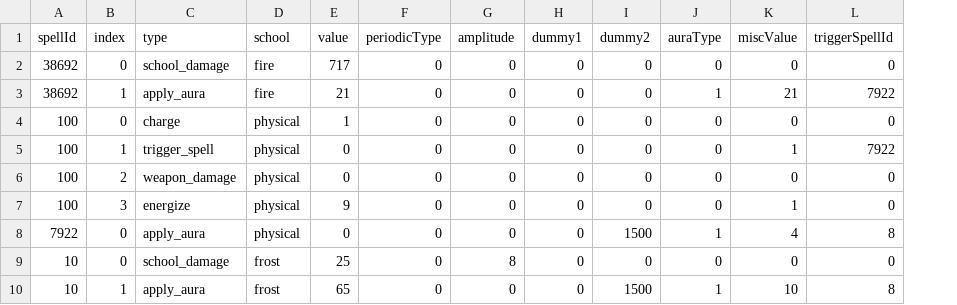
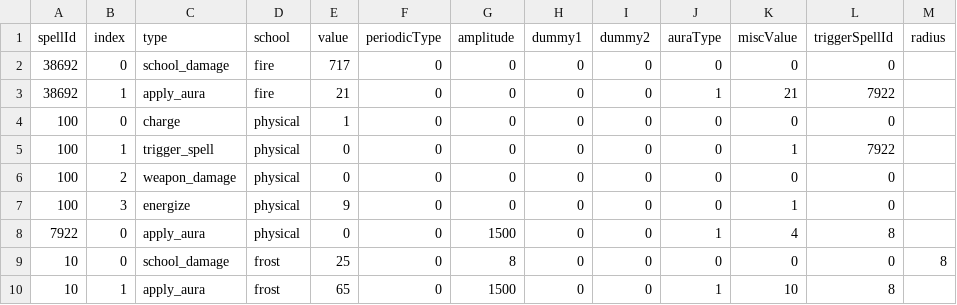
Before and after one commit to jsn4ke/skill-go, a CSV file: skill-go/server/data/spell_effects.csv, drawn as a sheet; the diff names each change by its address in the sheet, - before the commit and + after, or states it on an @@ line.

Commit message:
feat: Blizzard channel spell via CSV data, remove hardcoded spell ID
- spells.csv: add isChanneled, channelDuration, tickInterval columns (12-col)
- spell_effects.csv: add radius column (13-col), fix auraDuration column
- loader.go: parse channel fields and radius from CSV
- server.go: expose isChanneled/channelDuration/tickInterval in SpellJSON API
- timeline.js: replace lastSpellID === 10 with spellMap data-driven check

```diff
--- a/skill-go/server/data/spell_effects.csv
+++ b/skill-go/server/data/spell_effects.csv
+column M (radius), row 9: 8
-G8 (amplitude): 0
+G8 (amplitude): 1500
-I8 (dummy2): 1500
+I8 (dummy2): 0
-G10 (amplitude): 0
+G10 (amplitude): 1500
-I10 (dummy2): 1500
+I10 (dummy2): 0
```
Also changed, not shown: skill-go/server/data/spells.csv, 16 other files.
